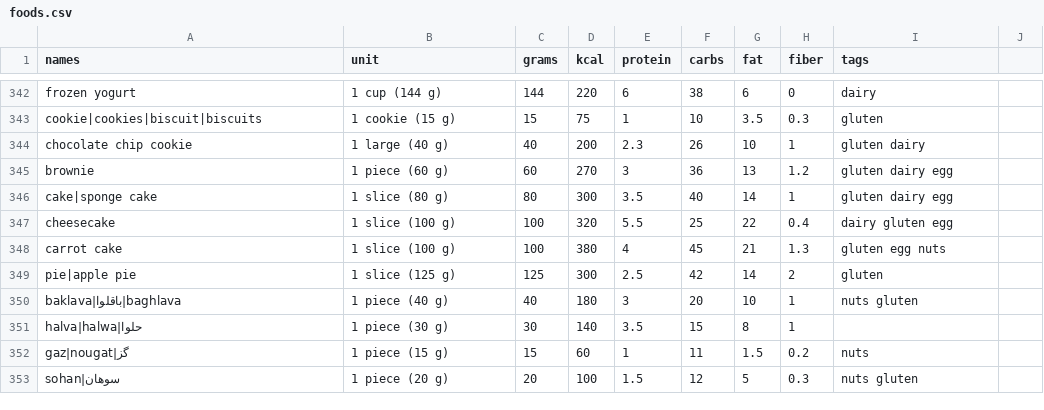
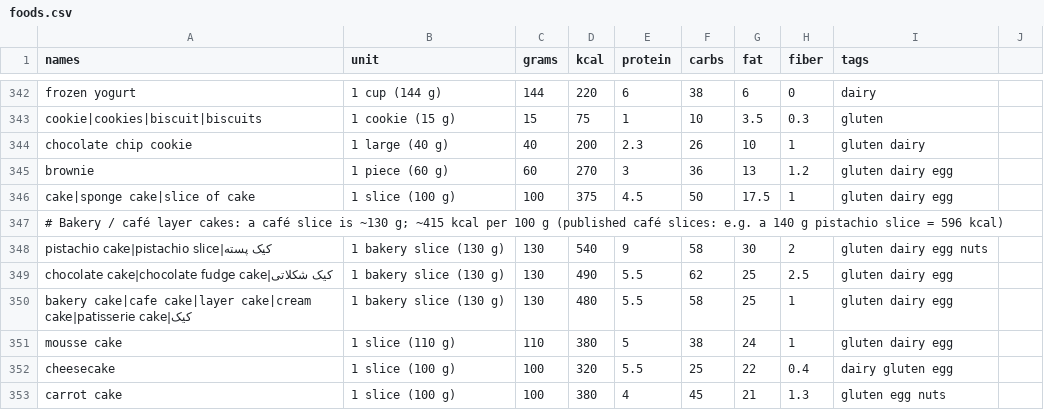
Before and after one commit to amirarzani63/Health-Tracker-App, a CSV file: app/data/foods.csv, drawn as a sheet; only a part is shown, gaps mark what is left out; the shorter side is filled out with more unchanged rows.

```diff
--- a/app/data/foods.csv
+++ b/app/data/foods.csv
@@ -345,3 +345,8 @@ chocolate chip cookie,1 large (40 g),40,200,2.3,26,10,1,gluten dairy
 brownie,1 piece (60 g),60,270,3,36,13,1.2,gluten dairy egg
-cake|sponge cake,1 slice (80 g),80,300,3.5,40,14,1,gluten dairy egg
+cake|sponge cake|slice of cake,1 slice (100 g),100,375,4.5,50,17.5,1,gluten dairy egg
+# Bakery / café layer cakes: a café slice is ~130 g; ~415 kcal per 100 g (published café slices: e.g. a 140 g pistachio slice = 596 kcal)
+pistachio cake|pistachio slice|کیک پسته,1 bakery slice (130 g),130,540,9,58,30,2,gluten dairy egg nuts
+chocolate cake|chocolate fudge cake|کیک شکلاتی,1 bakery slice (130 g),130,490,5.5,62,25,2.5,gluten dairy egg
+bakery cake|cafe cake|layer cake|cream cake|patisserie cake|کیک,1 bakery slice (130 g),130,480,5.5,58,25,1,gluten dairy egg
+mousse cake,1 slice (110 g),110,380,5,38,24,1,gluten dairy egg
 cheesecake,1 slice (100 g),100,320,5.5,25,22,0.4,dairy gluten egg
```
Also changed, not shown: 2 other files.
